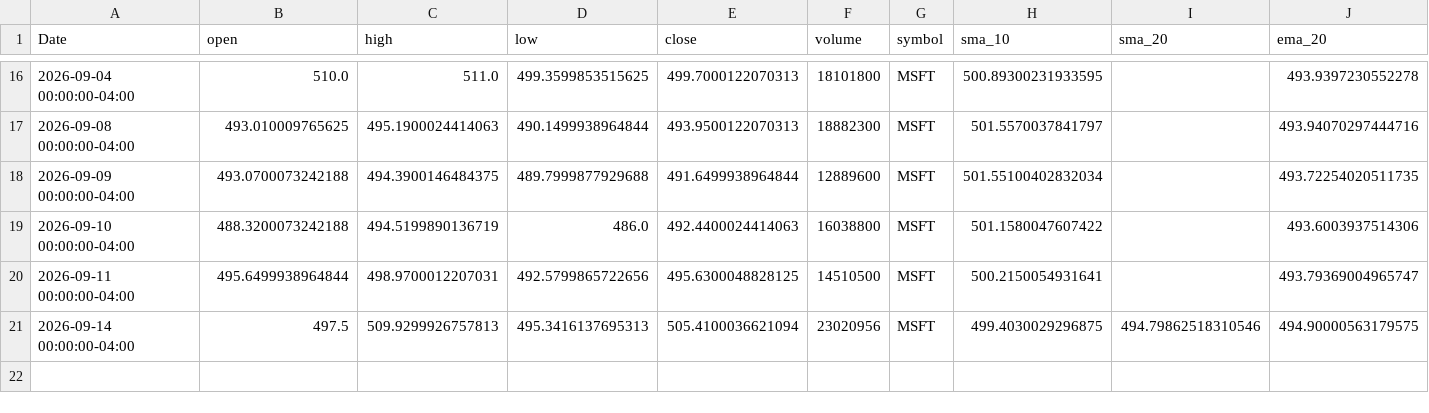
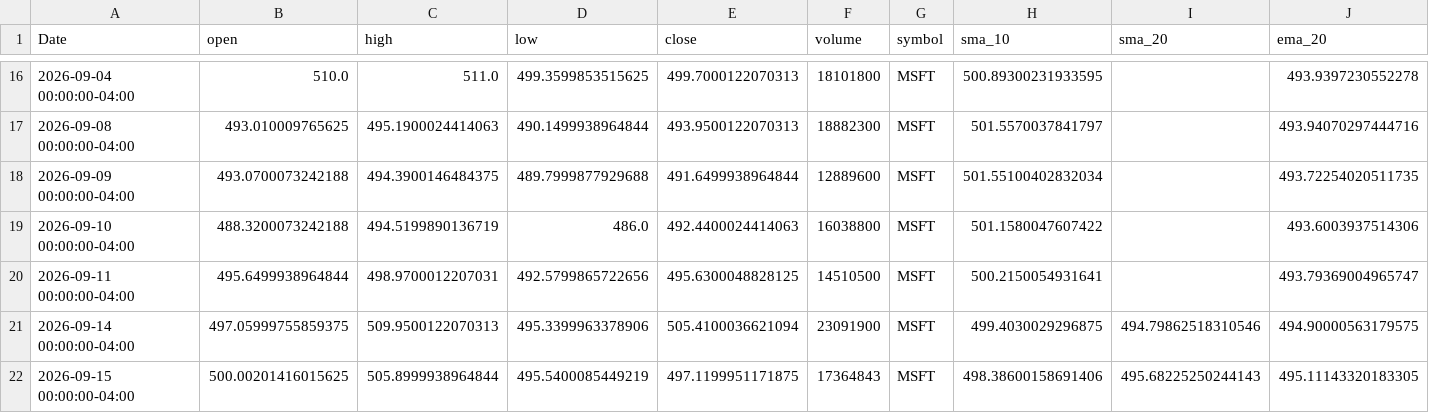
Before and after one commit to elrey85/Data-agent, a CSV file: analysis/MSFT_analysis.csv, drawn as a sheet; only a part is shown, gaps mark what is left out; rows hold the shown columns only; the diff names each change by its address in the sheet, - before the commit and + after, or states it on an @@ line.

```diff
--- a/analysis/MSFT_analysis.csv
+++ b/analysis/MSFT_analysis.csv
-B21 (open): 497.5
+B21 (open): 497.05999755859375
-C21 (high): 509.9299926757813
+C21 (high): 509.9500122070313
-D21 (low): 495.3416137695313
+D21 (low): 495.3399963378906
-F21 (volume): 23020956
+F21 (volume): 23091900
+row 22: 2026-09-15 00:00:00-04:00 | 500.00201416015625 | 505.8999938964844 | 495.5400085449219 | 497.1199951171875 | 17364843 | MSFT | 498.38600158691406 | 495.68225250244143 | 495.11143320183305
```
Also changed, not shown: analysis/AAPL_analysis.csv, analysis/TSLA_analysis.csv, 4 other files.
